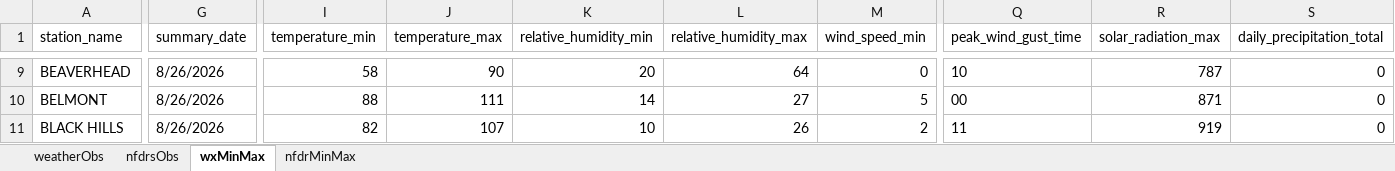
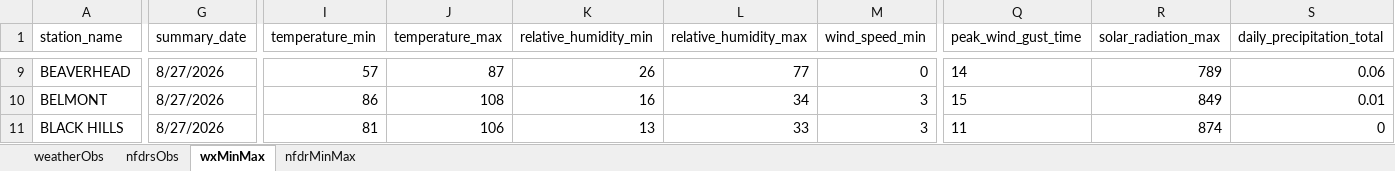
Before and after one commit to ZeinaAlzahawy-USDA/fems-r3, an Excel workbook: data/fems_data.xlsx, sheet wxMinMax, drawn as a sheet; only a part is shown, gaps mark what is left out; values as stored, in another font and other column widths than the file's, no borders; the diff covers the shown part only; the diff names each change by its address in the sheet, - before the commit and + after, or states it on an @@ line.

```diff
--- a/data/fems_data.xlsx (sheet wxMinMax)
+++ b/data/fems_data.xlsx (sheet wxMinMax)
-G9:G11 (summary_date): 8/26/2026
+G9:G11 (summary_date): 8/27/2026
-I9 (temperature_min): 58
+I9 (temperature_min): 57
-J9 (temperature_max): 90
+J9 (temperature_max): 87
-K9 (relative_humidity_min): 20
+K9 (relative_humidity_min): 26
-L9 (relative_humidity_max): 64
+L9 (relative_humidity_max): 77
-Q9 (peak_wind_gust_time): 10
+Q9 (peak_wind_gust_time): 14
-R9 (solar_radiation_max): 787
+R9 (solar_radiation_max): 789
-S9 (daily_precipitation_total): 0
+S9 (daily_precipitation_total): 0.06
-I10 (temperature_min): 88
+I10 (temperature_min): 86
-J10 (temperature_max): 111
+J10 (temperature_max): 108
-K10 (relative_humidity_min): 14
+K10 (relative_humidity_min): 16
-L10 (relative_humidity_max): 27
+L10 (relative_humidity_max): 34
-M10 (wind_speed_min): 5
+M10 (wind_speed_min): 3
-Q10 (peak_wind_gust_time): 00
+Q10 (peak_wind_gust_time): 15
-R10 (solar_radiation_max): 871
+R10 (solar_radiation_max): 849
-S10 (daily_precipitation_total): 0
+S10 (daily_precipitation_total): 0.01
-I11 (temperature_min): 82
+I11 (temperature_min): 81
-J11 (temperature_max): 107
+J11 (temperature_max): 106
-K11 (relative_humidity_min): 10
+K11 (relative_humidity_min): 13
-L11 (relative_humidity_max): 26
+L11 (relative_humidity_max): 33
-M11 (wind_speed_min): 2
+M11 (wind_speed_min): 3
-R11 (solar_radiation_max): 919
+R11 (solar_radiation_max): 874
```
Also changed, not shown: 1416 edited cells elsewhere in this sheet, sheet nfdrsObs, sheet nfdrMinMax, sheet weatherObs, data/fems_latest_nfdrMinMax.xlsx, data/fems_latest_nfdrsObs.xlsx, 6 other files.
